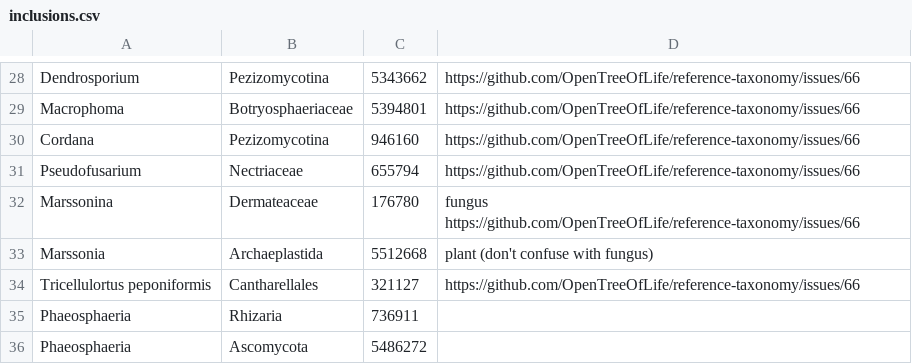
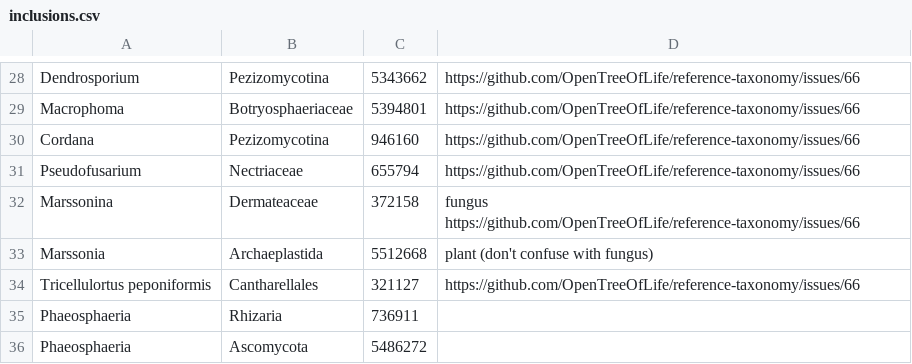
Before and after one commit to OpenTreeOfLife/reference-taxonomy, a CSV file: inclusions.csv, drawn as a sheet; only a part is shown, gaps mark what is left out.

```diff
--- a/inclusions.csv
+++ b/inclusions.csv
@@ -31,3 +31,3 @@ Cordana,Pezizomycotina,946160,"https://github.com/OpenTreeOfLife/reference-taxon
 Pseudofusarium,Nectriaceae,655794,"https://github.com/OpenTreeOfLife/reference-taxonomy/issues/66"
-Marssonina,Dermateaceae,176780,"fungus https://github.com/OpenTreeOfLife/reference-taxonomy/issues/66"
+Marssonina,Dermateaceae,372158,"fungus https://github.com/OpenTreeOfLife/reference-taxonomy/issues/66"
 Marssonia,Archaeplastida,5512668,"plant (don't confuse with fungus)"
```
Also changed, not shown: 20 other files.
